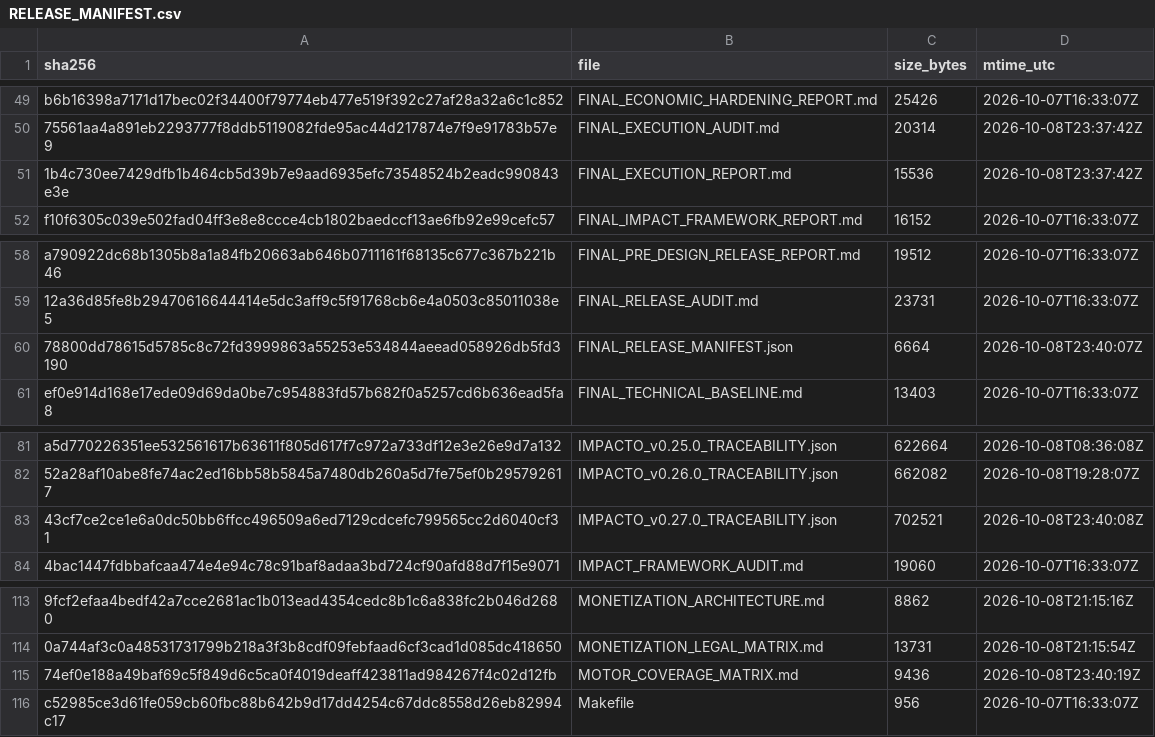
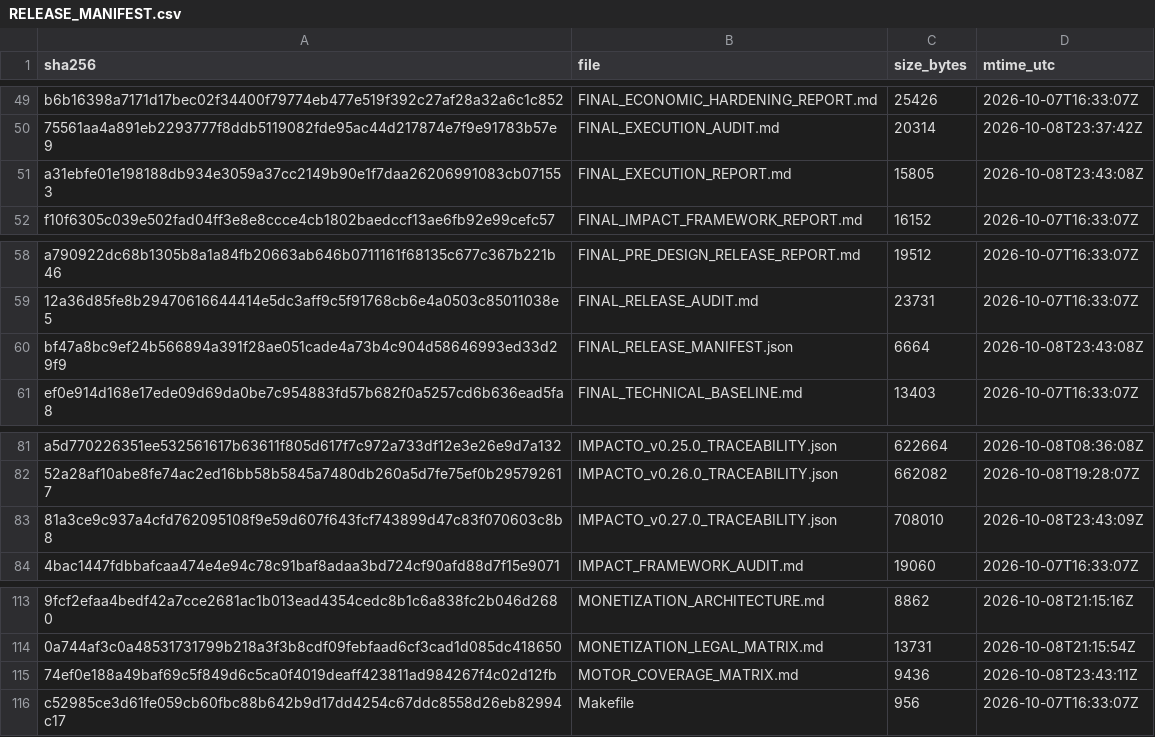
Before and after one commit to jciebres-eng/impactohubsocial, a CSV file: RELEASE_MANIFEST.csv, drawn as a sheet; only a part is shown, gaps mark what is left out; removed rows and columns are numbered as before the commit, all else as after; the diff names each change by its address in the sheet, - before the commit and + after, or states it on an @@ line.

```diff
--- a/RELEASE_MANIFEST.csv
+++ b/RELEASE_MANIFEST.csv
-row 51: 1b4c730ee7429dfb1b464cb5d39b7e9aad6935efc73548524b2eadc990843e3e | FINAL_EXECUTION_REPORT.md | 15536 | 2026-10-08T23:37:42Z
+row 51: a31ebfe01e198188db934e3059a37cc2149b90e1f7daa26206991083cb071553 | FINAL_EXECUTION_REPORT.md | 15805 | 2026-10-08T23:43:08Z
-A60 (sha256): 78800dd78615d5785c8c72fd3999863a55253e534844aeead058926db5fd3190
+A60 (sha256): bf47a8bc9ef24b566894a391f28ae051cade4a73b4c904d58646993ed33d29f9
-D60 (mtime_utc): 2026-10-08T23:40:07Z
+D60 (mtime_utc): 2026-10-08T23:43:08Z
-row 83: 43cf7ce2ce1e6a0dc50bb6ffcc496509a6ed7129cdcefc799565cc2d6040cf31 | IMPACTO_v0.27.0_TRACEABILITY.json | 702521 | 2026-10-08T23:40:08Z
+row 83: 81a3ce9c937a4cfd762095108f9e59d607f643fcf743899d47c83f070603c8b8 | IMPACTO_v0.27.0_TRACEABILITY.json | 708010 | 2026-10-08T23:43:09Z
-D115 (mtime_utc): 2026-10-08T23:40:19Z
+D115 (mtime_utc): 2026-10-08T23:43:11Z
```
Also changed, not shown: 1 other file.
